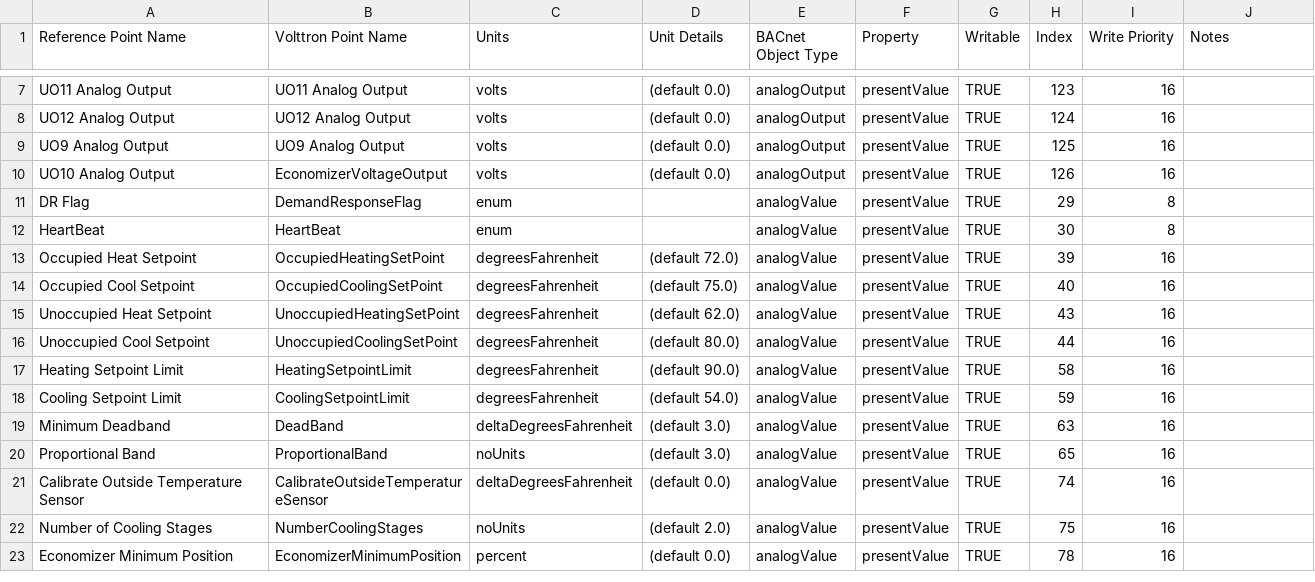
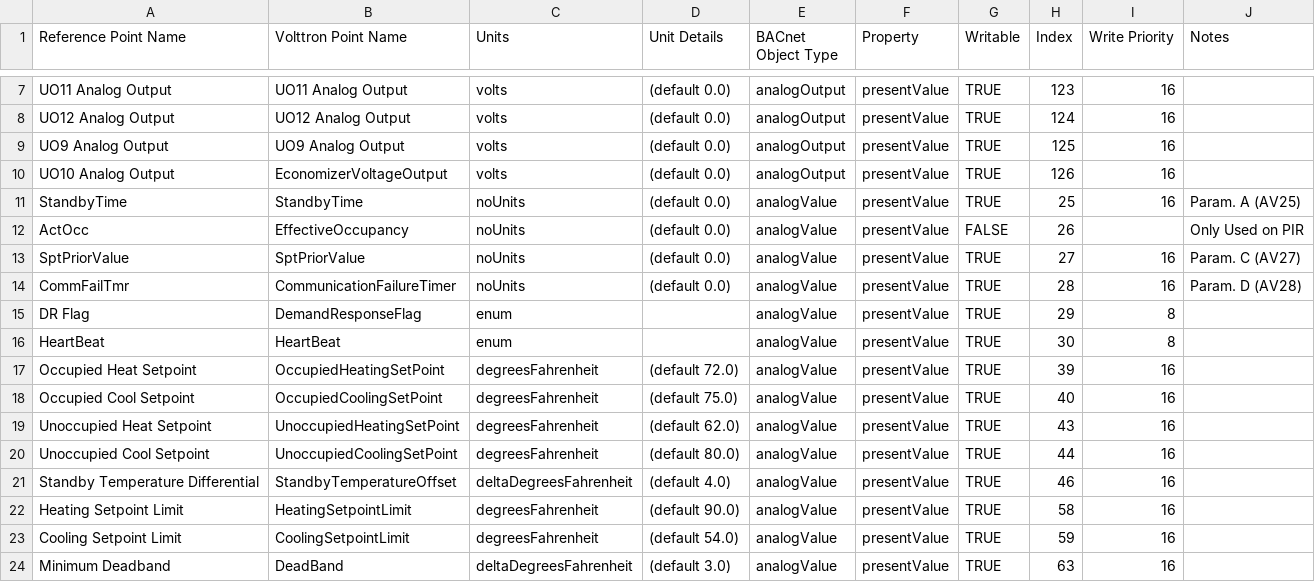
Before and after one commit to VOLTTRON/volttron-pnnl-aems, a CSV file: aems-edge/configurations/driver/schneider.csv, drawn as a sheet; only a part is shown, gaps mark what is left out; the shorter side is filled out with more unchanged rows.

Commit message:
Lua and registry config updates for custom standby functions.

```diff
--- a/aems-edge/configurations/driver/schneider.csv
+++ b/aems-edge/configurations/driver/schneider.csv
@@ -10,2 +10,6 @@ UO9 Analog Output,UO9 Analog Output,volts,(default 0.0),analogOutput,presentValu
 UO10 Analog Output,EconomizerVoltageOutput,volts,(default 0.0),analogOutput,presentValue,TRUE,126,16,
+StandbyTime,StandbyTime,noUnits,(default 0.0),analogValue,presentValue,TRUE,25,16,Param. A (AV25)
+ActOcc,EffectiveOccupancy,noUnits,(default 0.0),analogValue,presentValue,FALSE,26,,Only Used on PIR
+SptPriorValue,SptPriorValue,noUnits,(default 0.0),analogValue,presentValue,TRUE,27,16,Param. C (AV27)
+CommFailTmr,CommunicationFailureTimer,noUnits,(default 0.0),analogValue,presentValue,TRUE,28,16,Param. D (AV28)
 DR Flag,DemandResponseFlag,enum,,analogValue,presentValue,TRUE,29,8,
@@ -16,2 +20,3 @@ Unoccupied Heat Setpoint,UnoccupiedHeatingSetPoint,degreesFahrenheit,(default 62
 Unoccupied Cool Setpoint,UnoccupiedCoolingSetPoint,degreesFahrenheit,(default 80.0),analogValue,presentValue,TRUE,44,16,
+Standby Temperature Differential,StandbyTemperatureOffset,deltaDegreesFahrenheit,(default 4.0),analogValue,presentValue,TRUE,46,16,
 Heating Setpoint Limit,HeatingSetpointLimit,degreesFahrenheit,(default 90.0),analogValue,presentValue,TRUE,58,16,
```
Also changed, not shown: 2 other files.
